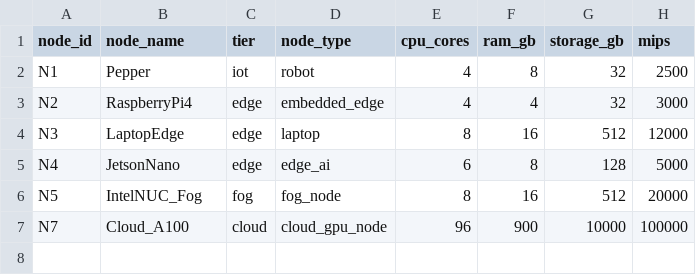
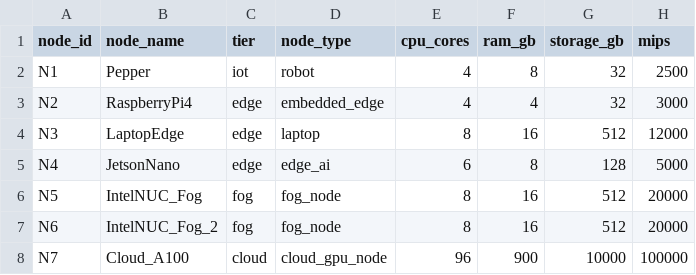
Before and after one commit to MorelK1/LLM-based-Offloading, a CSV file: data/infra/nodes.csv, drawn as a sheet; the diff names each change by its address in the sheet, - before the commit and + after, or states it on an @@ line.

Commit message:
`add` small correction

```diff
--- a/data/infra/nodes.csv
+++ b/data/infra/nodes.csv
+row 7: N6 | IntelNUC_Fog_2 | fog | fog_node | 8 | 16 | 512 | 20000
```
